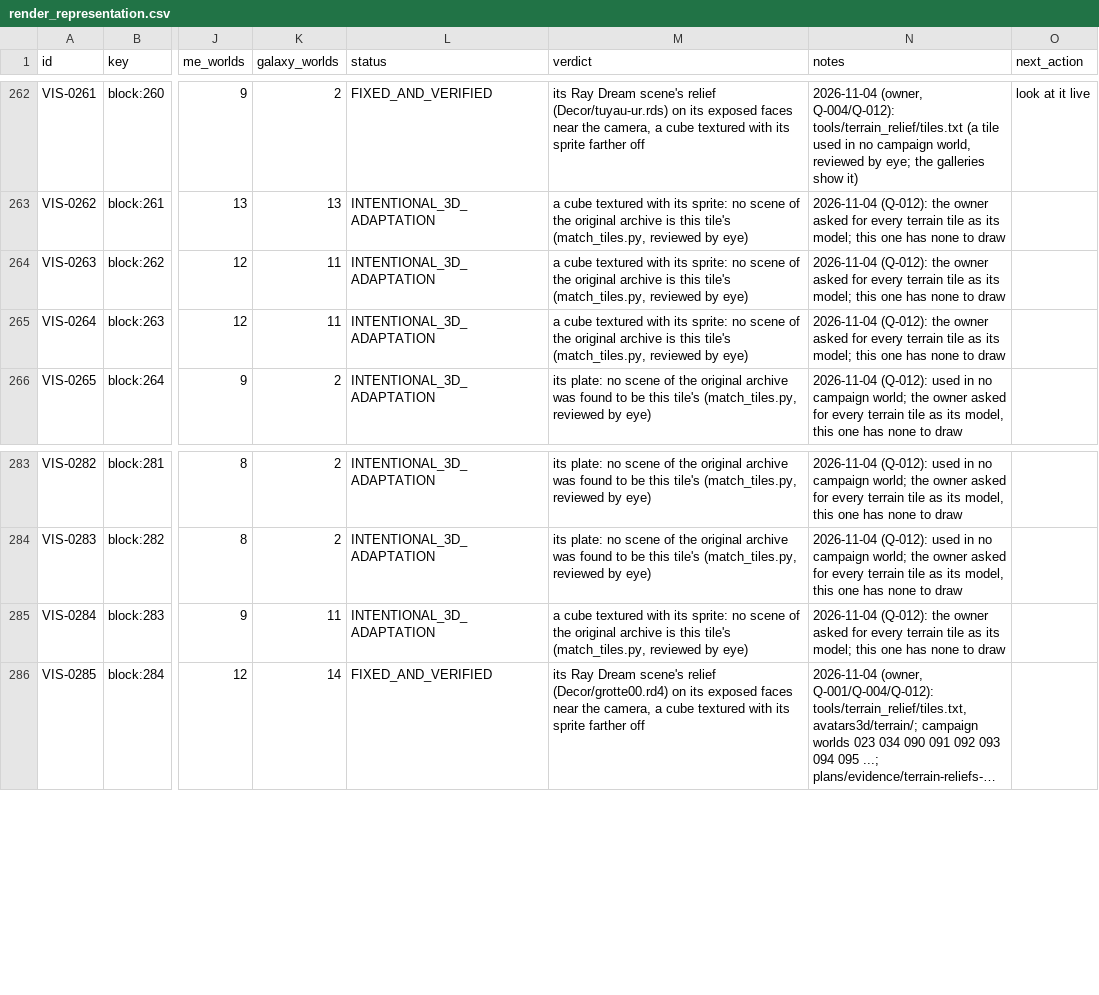
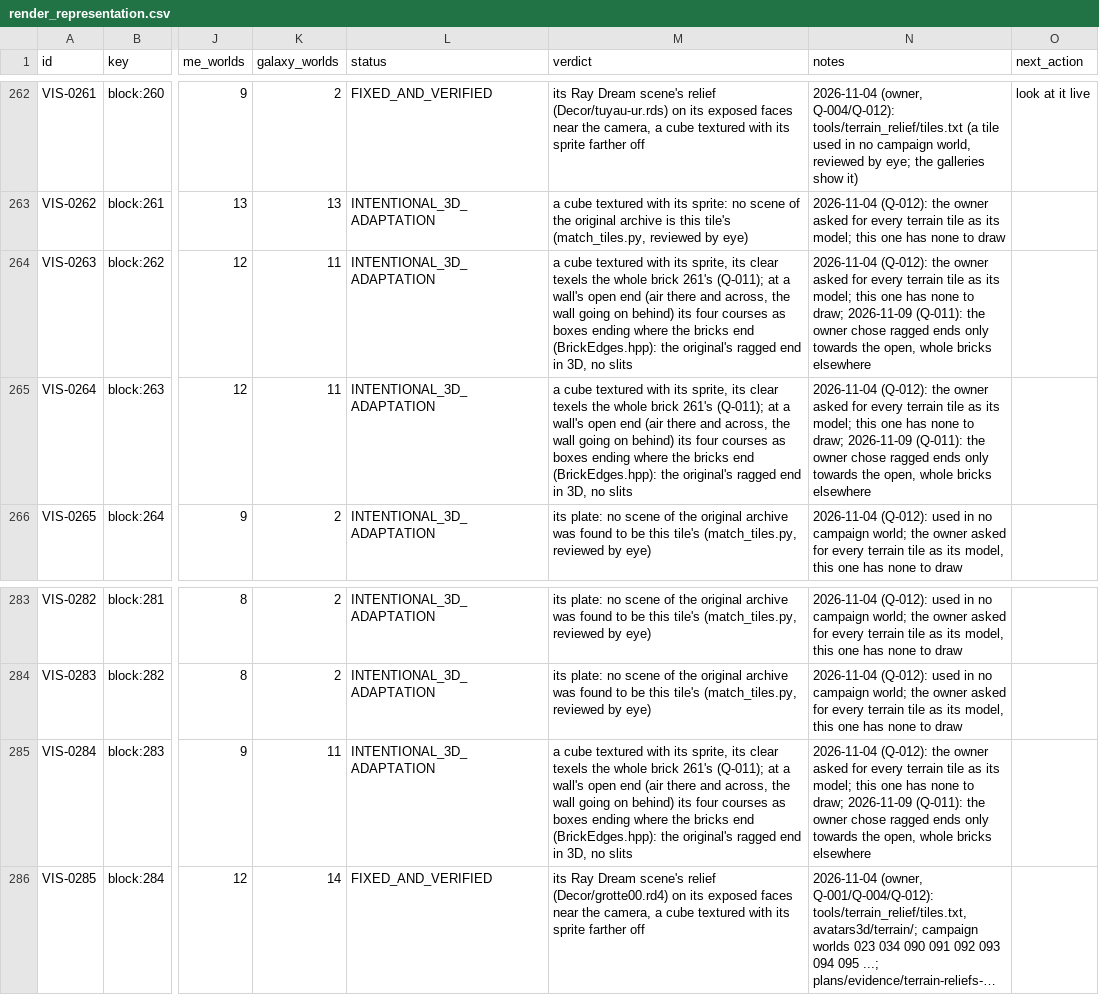
Before and after one commit to openeggbert/galaxy-eggbert, a CSV file: plans/audit/render_representation.csv, drawn as a sheet; only a part is shown, gaps mark what is left out; long unchanged cells end in …; the diff names each change by its address in the sheet, - before the commit and + after, or states it on an @@ line.

Commit message:
feat(render): ragged brick wall ends towards the open (Q-011)
The owner chose ragged edges only where a wall ends in the open. A brick
edge piece (262, 263, 283) whose clear side borders air, with air across
it and (262/263) the wall going on behind, is drawn as its four courses
of bricks, each ending where its bricks end; faces only where seen, a
whole neighbour's hidden face drawn over the toothing. Elsewhere the
pieces stay whole cubes, their clear texels now the whole brick 261's
instead of the pale mean that showed as bands in the brick walls.
Golden frame 0180 refreshed: 12 pixels changed by 1/255 (atlas mips).

```diff
--- a/plans/audit/render_representation.csv
+++ b/plans/audit/render_representation.csv
-M264:M265 (verdict): …with its sprite: no scene of the original archive is this tile's (match_tiles.py, reviewed by eye)
+M264:M265 (verdict): …with its sprite, its clear texels the whole brick 261's (Q-011); at a wall's open end (air there and across, the wall going on behind) its four courses as boxes ending where the bricks end (BrickEdges.hpp): the original's ragged end in 3D, no slits
-N264:N265 (notes): …none to draw
+N264:N265 (notes): …none to draw; 2026-11-09 (Q-011): the owner chose ragged ends only towards the open, whole bricks elsewhere
-M285 (verdict): …with its sprite: no scene of the original archive is this tile's (match_tiles.py, reviewed by eye)
+M285 (verdict): …with its sprite, its clear texels the whole brick 261's (Q-011); at a wall's open end (air there and across, the wall going on behind) its four courses as boxes ending where the bricks end (BrickEdges.hpp): the original's ragged end in 3D, no slits
-N285 (notes): …none to draw
+N285 (notes): …none to draw; 2026-11-09 (Q-011): the owner chose ragged ends only towards the open, whole bricks elsewhere
```
Also changed, not shown: plans/audit/render_representation.notes.csv, 10 other files.
